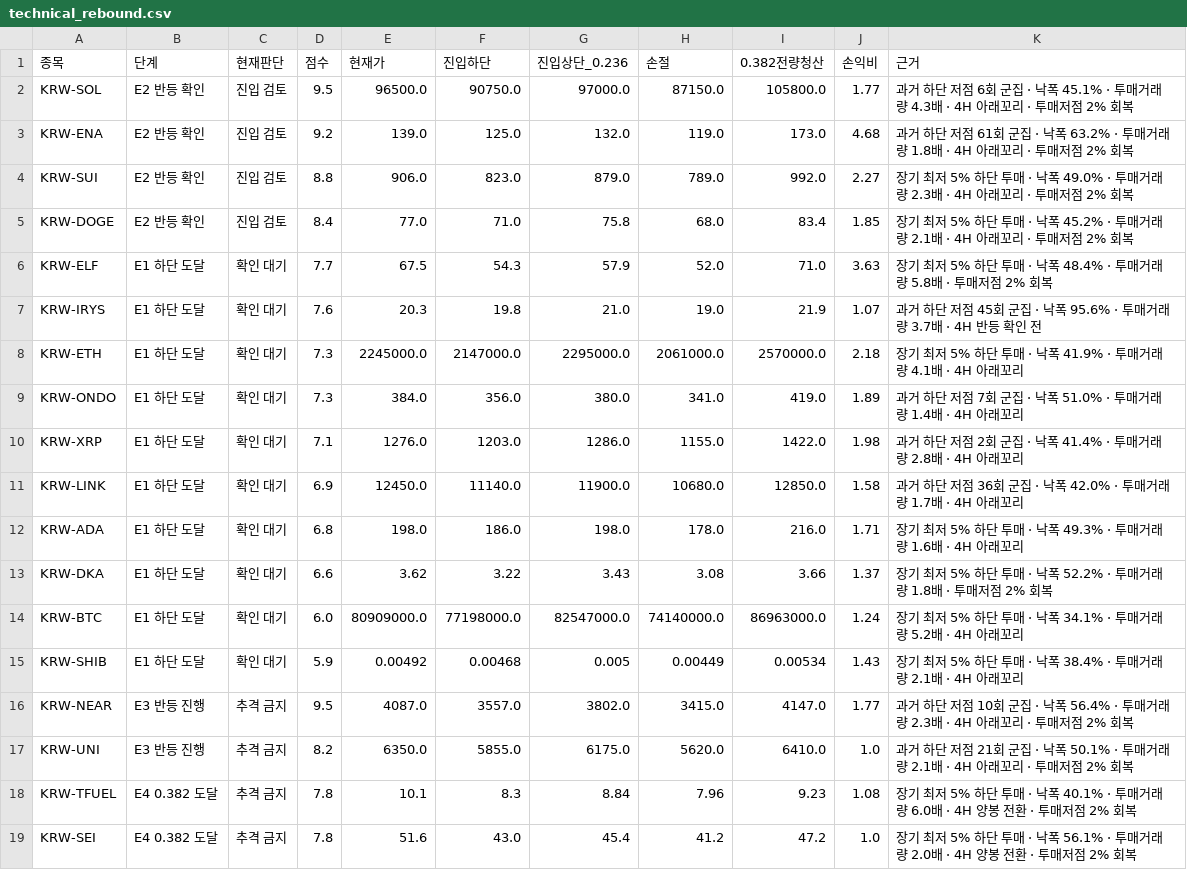
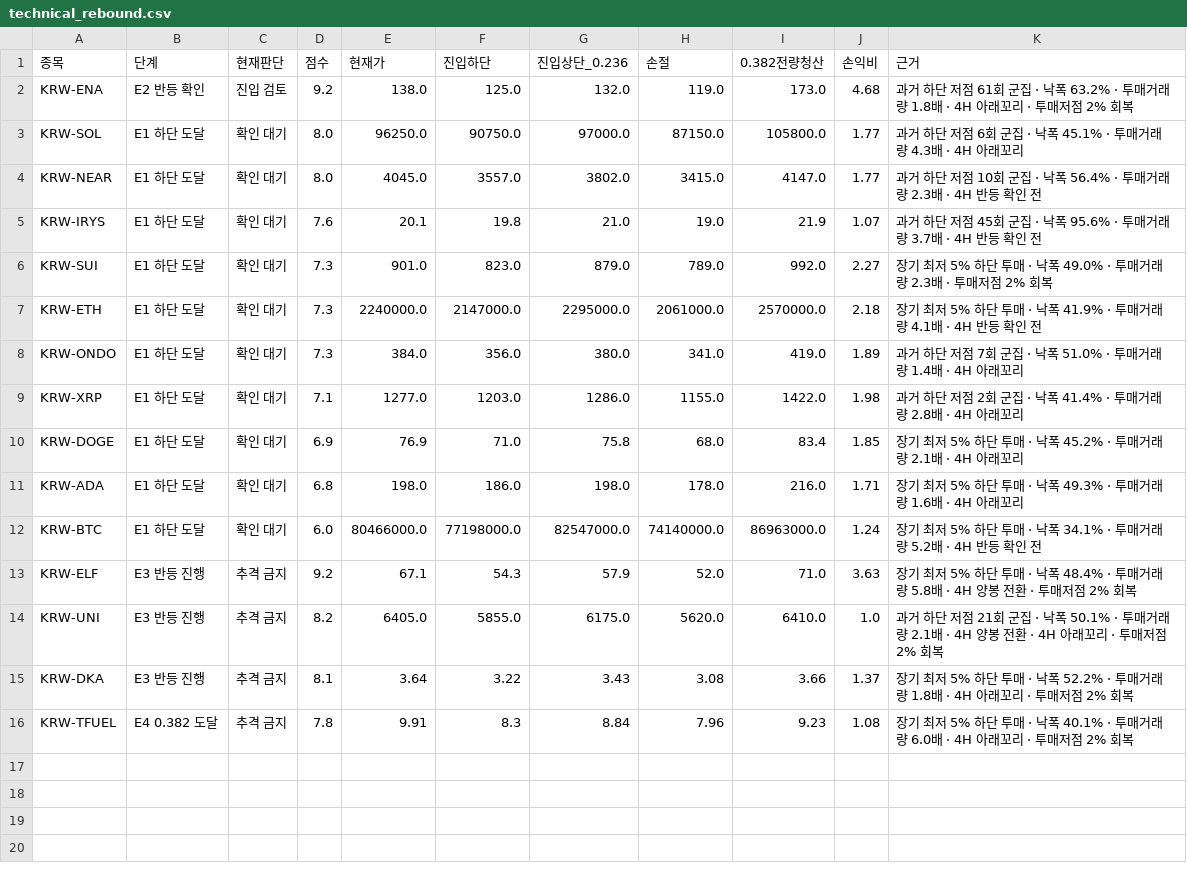
Before and after one commit to anna0205ms-stack/today-coin-explorer, a CSV file: outputs/technical_rebound.csv, drawn as a sheet.

```diff
--- a/outputs/technical_rebound.csv
+++ b/outputs/technical_rebound.csv
@@ -1,19 +1,16 @@
 종목,단계,현재판단,점수,현재가,진입하단,진입상단_0.236,손절,0.382전량청산,손익비,근거
-KRW-SOL,E2 반등 확인,진입 검토,9.5,96500.0,90750.0,97000.0,87150.0,105800.0,1.77,과거 하단 저점 6회 군집 · 낙폭 45.1% · 투매거래량 4.3배 · 4H 아래꼬리 · 투매저점 2% 회복
-KRW-ENA,E2 반등 확인,진입 검토,9.2,139.0,125.0,132.0,119.0,173.0,4.68,과거 하단 저점 61회 군집 · 낙폭 63.2% · 투매거래량 1.8배 · 4H 아래꼬리 · 투매저점 2% 회복
-KRW-SUI,E2 반등 확인,진입 검토,8.8,906.0,823.0,879.0,789.0,992.0,2.27,장기 최저 5% 하단 투매 · 낙폭 49.0% · 투매거래량 2.3배 · 4H 아래꼬리 · 투매저점 2% 회복
-KRW-DOGE,E2 반등 확인,진입 검토,8.4,77.0,71.0,75.8,68.0,83.4,1.85,장기 최저 5% 하단 투매 · 낙폭 45.2% · 투매거래량 2.1배 · 4H 아래꼬리 · 투매저점 2% 회복
-KRW-ELF,E1 하단 도달,확인 대기,7.7,67.5,54.3,57.9,52.0,71.0,3.63,장기 최저 5% 하단 투매 · 낙폭 48.4% · 투매거래량 5.8배 · 투매저점 2% 회복
-KRW-IRYS,E1 하단 도달,확인 대기,7.6,20.3,19.8,21.0,19.0,21.9,1.07,과거 하단 저점 45회 군집 · 낙폭 95.6% · 투매거래량 3.7배 · 4H 반등 확인 전
-KRW-ETH,E1 하단 도달,확인 대기,7.3,2245000.0,2147000.0,2295000.0,2061000.0,2570000.0,2.18,장기 최저 5% 하단 투매 · 낙폭 41.9% · 투매거래량 4.1배 · 4H 아래꼬리
+KRW-ENA,E2 반등 확인,진입 검토,9.2,138.0,125.0,132.0,119.0,173.0,4.68,과거 하단 저점 61회 군집 · 낙폭 63.2% · 투매거래량 1.8배 · 4H 아래꼬리 · 투매저점 2% 회복
+KRW-SOL,E1 하단 도달,확인 대기,8.0,96250.0,90750.0,97000.0,87150.0,105800.0,1.77,과거 하단 저점 6회 군집 · 낙폭 45.1% · 투매거래량 4.3배 · 4H 아래꼬리
+KRW-NEAR,E1 하단 도달,확인 대기,8.0,4045.0,3557.0,3802.0,3415.0,4147.0,1.77,과거 하단 저점 10회 군집 · 낙폭 56.4% · 투매거래량 2.3배 · 4H 반등 확인 전
+KRW-IRYS,E1 하단 도달,확인 대기,7.6,20.1,19.8,21.0,19.0,21.9,1.07,과거 하단 저점 45회 군집 · 낙폭 95.6% · 투매거래량 3.7배 · 4H 반등 확인 전
+KRW-SUI,E1 하단 도달,확인 대기,7.3,901.0,823.0,879.0,789.0,992.0,2.27,장기 최저 5% 하단 투매 · 낙폭 49.0% · 투매거래량 2.3배 · 투매저점 2% 회복
+KRW-ETH,E1 하단 도달,확인 대기,7.3,2240000.0,2147000.0,2295000.0,2061000.0,2570000.0,2.18,장기 최저 5% 하단 투매 · 낙폭 41.9% · 투매거래량 4.1배 · 4H 반등 확인 전
 KRW-ONDO,E1 하단 도달,확인 대기,7.3,384.0,356.0,380.0,341.0,419.0,1.89,과거 하단 저점 7회 군집 · 낙폭 51.0% · 투매거래량 1.4배 · 4H 아래꼬리
-KRW-XRP,E1 하단 도달,확인 대기,7.1,1276.0,1203.0,1286.0,1155.0,1422.0,1.98,과거 하단 저점 2회 군집 · 낙폭 41.4% · 투매거래량 2.8배 · 4H 아래꼬리
-KRW-LINK,E1 하단 도달,확인 대기,6.9,12450.0,11140.0,11900.0,10680.0,12850.0,1.58,과거 하단 저점 36회 군집 · 낙폭 42.0% · 투매거래량 1.7배 · 4H 아래꼬리
+KRW-XRP,E1 하단 도달,확인 대기,7.1,1277.0,1203.0,1286.0,1155.0,1422.0,1.98,과거 하단 저점 2회 군집 · 낙폭 41.4% · 투매거래량 2.8배 · 4H 아래꼬리
+KRW-DOGE,E1 하단 도달,확인 대기,6.9,76.9,71.0,75.8,68.0,83.4,1.85,장기 최저 5% 하단 투매 · 낙폭 45.2% · 투매거래량 2.1배 · 4H 아래꼬리
 KRW-ADA,E1 하단 도달,확인 대기,6.8,198.0,186.0,198.0,178.0,216.0,1.71,장기 최저 5% 하단 투매 · 낙폭 49.3% · 투매거래량 1.6배 · 4H 아래꼬리
-KRW-DKA,E1 하단 도달,확인 대기,6.6,3.62,3.22,3.43,3.08,3.66,1.37,장기 최저 5% 하단 투매 · 낙폭 52.2% · 투매거래량 1.8배 · 투매저점 2% 회복
-KRW-BTC,E1 하단 도달,확인 대기,6.0,80909000.0,77198000.0,82547000.0,74140000.0,86963000.0,1.24,장기 최저 5% 하단 투매 · 낙폭 34.1% · 투매거래량 5.2배 · 4H 아래꼬리
-KRW-SHIB,E1 하단 도달,확인 대기,5.9,0.00492,0.00468,0.005,0.00449,0.00534,1.43,장기 최저 5% 하단 투매 · 낙폭 38.4% · 투매거래량 2.1배 · 4H 아래꼬리
-KRW-NEAR,E3 반등 진행,추격 금지,9.5,4087.0,3557.0,3802.0,3415.0,4147.0,1.77,과거 하단 저점 10회 군집 · 낙폭 56.4% · 투매거래량 2.3배 · 4H 아래꼬리 · 투매저점 2% 회복
-KRW-UNI,E3 반등 진행,추격 금지,8.2,6350.0,5855.0,6175.0,5620.0,6410.0,1.0,과거 하단 저점 21회 군집 · 낙폭 50.1% · 투매거래량 2.1배 · 4H 아래꼬리 · 투매저점 2% 회복
-KRW-TFUEL,E4 0.382 도달,추격 금지,7.8,10.1,8.3,8.84,7.96,9.23,1.08,장기 최저 5% 하단 투매 · 낙폭 40.1% · 투매거래량 6.0배 · 4H 양봉 전환 · 투매저점 2% 회복
-KRW-SEI,E4 0.382 도달,추격 금지,7.8,51.6,43.0,45.4,41.2,47.2,1.0,장기 최저 5% 하단 투매 · 낙폭 56.1% · 투매거래량 2.0배 · 4H 양봉 전환 · 투매저점 2% 회복
+KRW-BTC,E1 하단 도달,확인 대기,6.0,80466000.0,77198000.0,82547000.0,74140000.0,86963000.0,1.24,장기 최저 5% 하단 투매 · 낙폭 34.1% · 투매거래량 5.2배 · 4H 반등 확인 전
+KRW-ELF,E3 반등 진행,추격 금지,9.2,67.1,54.3,57.9,52.0,71.0,3.63,장기 최저 5% 하단 투매 · 낙폭 48.4% · 투매거래량 5.8배 · 4H 양봉 전환 · 투매저점 2% 회복
+KRW-UNI,E3 반등 진행,추격 금지,8.2,6405.0,5855.0,6175.0,5620.0,6410.0,1.0,과거 하단 저점 21회 군집 · 낙폭 50.1% · 투매거래량 2.1배 · 4H 양봉 전환 · 4H 아래꼬리 · 투매저점 2% 회복
+KRW-DKA,E3 반등 진행,추격 금지,8.1,3.64,3.22,3.43,3.08,3.66,1.37,장기 최저 5% 하단 투매 · 낙폭 52.2% · 투매거래량 1.8배 · 4H 아래꼬리 · 투매저점 2% 회복
+KRW-TFUEL,E4 0.382 도달,추격 금지,7.8,9.91,8.3,8.84,7.96,9.23,1.08,장기 최저 5% 하단 투매 · 낙폭 40.1% · 투매거래량 6.0배 · 4H 아래꼬리 · 투매저점 2% 회복
```
Also changed, not shown: outputs/latest_scan.csv, outputs/pre_breakout_reclaim.csv, 52 other files.
